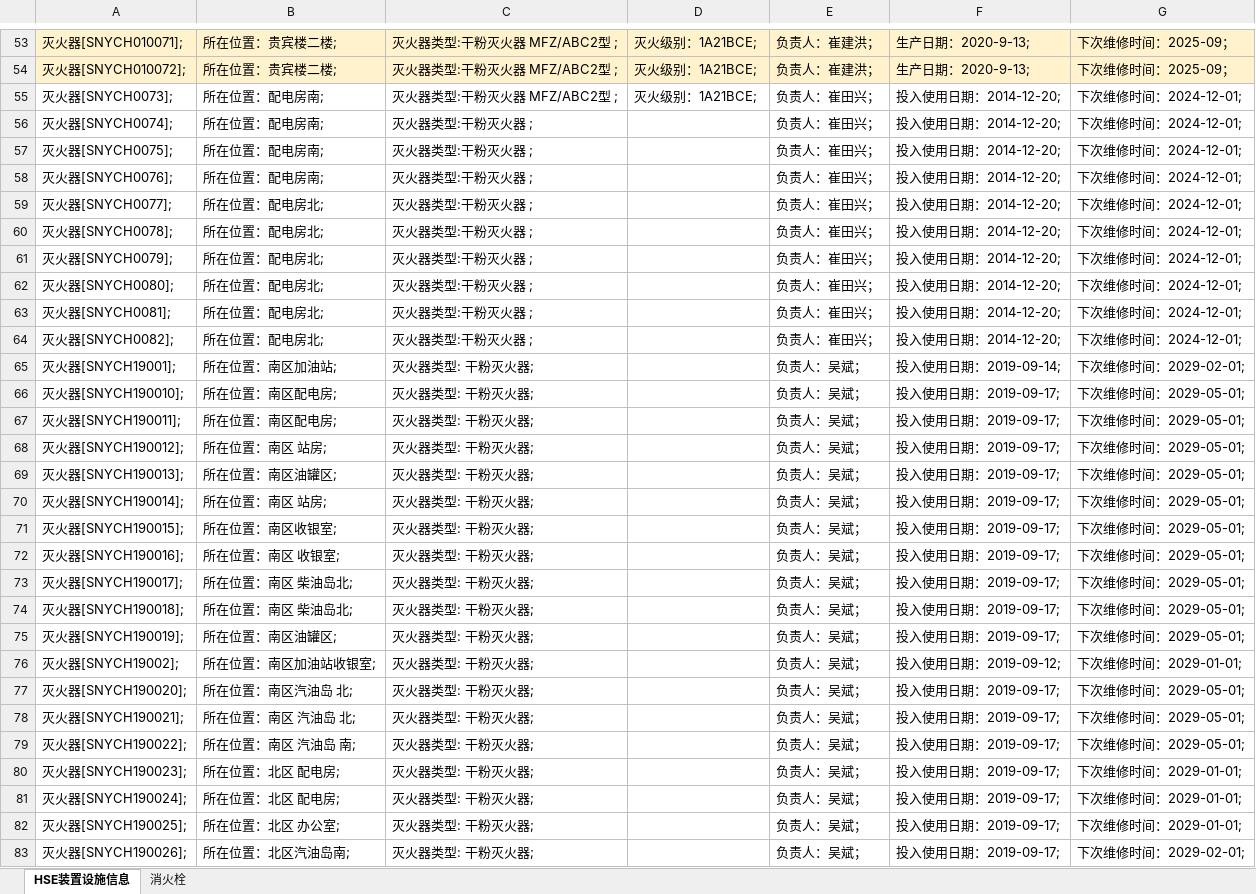
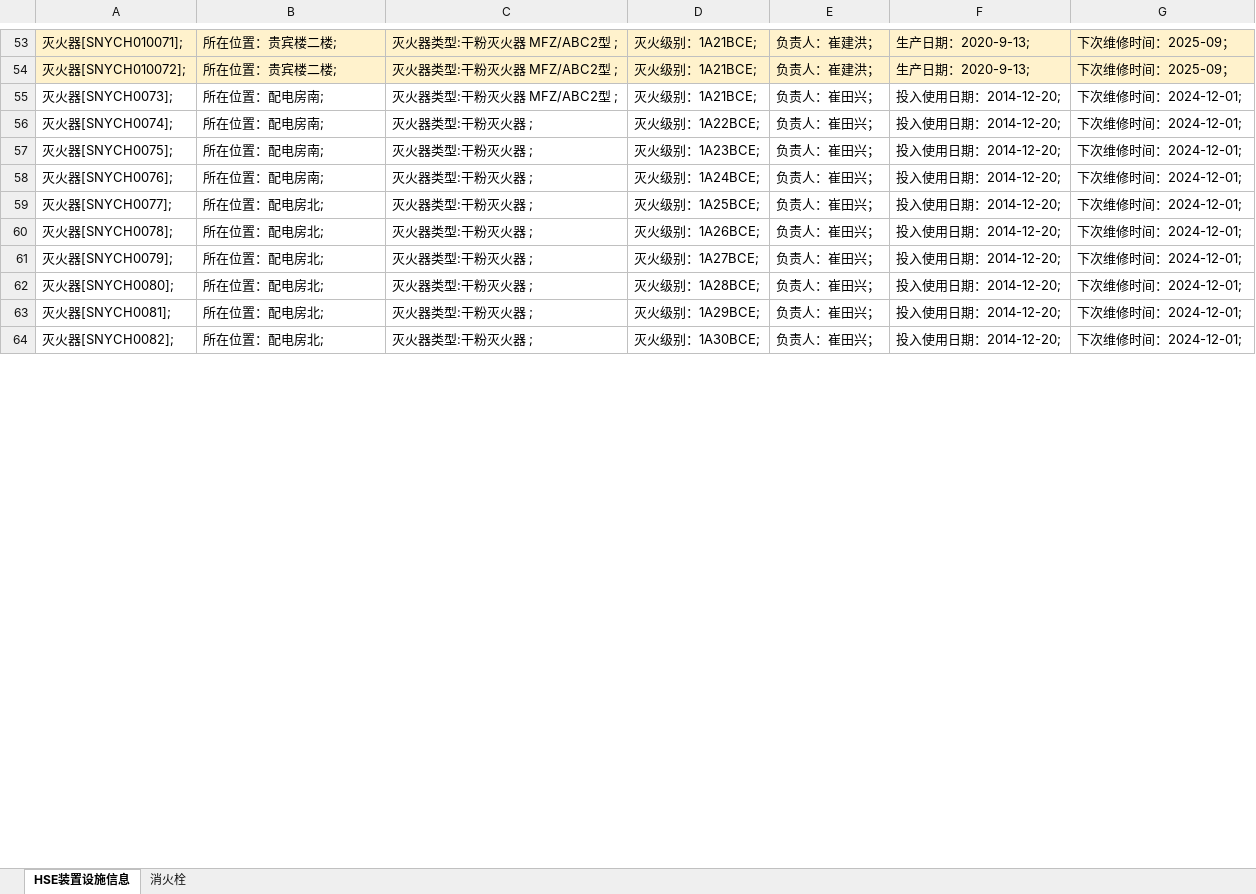
Before and after one commit to conafun/ExcelToQRandPNG, an Excel workbook: Sample.xlsx, sheet HSE装置设施信息, drawn as a sheet; only a part is shown, gaps mark what is left out; values as stored, in another font and other column widths than the file's, no borders; removed rows and columns are numbered as before the commit, all else as after; the diff covers the shown part only; the diff names each change by its address in the sheet, - before the commit and + after, or states it on an @@ line.

```diff
--- a/Sample.xlsx (sheet HSE装置设施信息)
+++ b/Sample.xlsx (sheet HSE装置设施信息)
-D56: (empty)
+D56: 灭火级别：1A22BCE;
-D57: (empty)
+D57: 灭火级别：1A23BCE;
-D58: (empty)
+D58: 灭火级别：1A24BCE;
-D59: (empty)
+D59: 灭火级别：1A25BCE;
-D60: (empty)
+D60: 灭火级别：1A26BCE;
-D61: (empty)
+D61: 灭火级别：1A27BCE;
-D62: (empty)
+D62: 灭火级别：1A28BCE;
-D63: (empty)
+D63: 灭火级别：1A29BCE;
-D64: (empty)
+D64: 灭火级别：1A30BCE;
-row 65: 灭火器[SNYCH19001]; | 所在位置：南区加油站; | 灭火器类型: 干粉灭火器; |  | 负责人：吴斌； | 投入使用日期：2019-09-14; | 下次维修时间：2029-02-01;
-row 66: 灭火器[SNYCH190010]; | 所在位置：南区配电房; | 灭火器类型: 干粉灭火器; |  | 负责人：吴斌； | 投入使用日期：2019-09-17; | 下次维修时间：2029-05-01;
-row 67: 灭火器[SNYCH190011]; | 所在位置：南区配电房; | 灭火器类型: 干粉灭火器; |  | 负责人：吴斌； | 投入使用日期：2019-09-17; | 下次维修时间：2029-05-01;
-row 68: 灭火器[SNYCH190012]; | 所在位置：南区 站房; | 灭火器类型: 干粉灭火器; |  | 负责人：吴斌； | 投入使用日期：2019-09-17; | 下次维修时间：2029-05-01;
-row 69: 灭火器[SNYCH190013]; | 所在位置：南区油罐区; | 灭火器类型: 干粉灭火器; |  | 负责人：吴斌； | 投入使用日期：2019-09-17; | 下次维修时间：2029-05-01;
-row 70: 灭火器[SNYCH190014]; | 所在位置：南区 站房; | 灭火器类型: 干粉灭火器; |  | 负责人：吴斌； | 投入使用日期：2019-09-17; | 下次维修时间：2029-05-01;
-row 71: 灭火器[SNYCH190015]; | 所在位置：南区收银室; | 灭火器类型: 干粉灭火器; |  | 负责人：吴斌； | 投入使用日期：2019-09-17; | 下次维修时间：2029-05-01;
-row 72: 灭火器[SNYCH190016]; | 所在位置：南区 收银室; | 灭火器类型: 干粉灭火器; |  | 负责人：吴斌； | 投入使用日期：2019-09-17; | 下次维修时间：2029-05-01;
-row 73: 灭火器[SNYCH190017]; | 所在位置：南区 柴油岛北; | 灭火器类型: 干粉灭火器; |  | 负责人：吴斌； | 投入使用日期：2019-09-17; | 下次维修时间：2029-05-01;
-row 74: 灭火器[SNYCH190018]; | 所在位置：南区 柴油岛北; | 灭火器类型: 干粉灭火器; |  | 负责人：吴斌； | 投入使用日期：2019-09-17; | 下次维修时间：2029-05-01;
-row 75: 灭火器[SNYCH190019]; | 所在位置：南区油罐区; | 灭火器类型: 干粉灭火器; |  | 负责人：吴斌； | 投入使用日期：2019-09-17; | 下次维修时间：2029-05-01;
-row 76: 灭火器[SNYCH19002]; | 所在位置：南区加油站收银室; | 灭火器类型: 干粉灭火器; |  | 负责人：吴斌； | 投入使用日期：2019-09-12; | 下次维修时间：2029-01-01;
-row 77: 灭火器[SNYCH190020]; | 所在位置：南区汽油岛 北; | 灭火器类型: 干粉灭火器; |  | 负责人：吴斌； | 投入使用日期：2019-09-17; | 下次维修时间：2029-05-01;
-row 78: 灭火器[SNYCH190021]; | 所在位置：南区 汽油岛 北; | 灭火器类型: 干粉灭火器; |  | 负责人：吴斌； | 投入使用日期：2019-09-17; | 下次维修时间：2029-05-01;
-row 79: 灭火器[SNYCH190022]; | 所在位置：南区 汽油岛 南; | 灭火器类型: 干粉灭火器; |  | 负责人：吴斌； | 投入使用日期：2019-09-17; | 下次维修时间：2029-05-01;
-row 80: 灭火器[SNYCH190023]; | 所在位置：北区 配电房; | 灭火器类型: 干粉灭火器; |  | 负责人：吴斌； | 投入使用日期：2019-09-17; | 下次维修时间：2029-01-01;
-row 81: 灭火器[SNYCH190024]; | 所在位置：北区 配电房; | 灭火器类型: 干粉灭火器; |  | 负责人：吴斌； | 投入使用日期：2019-09-17; | 下次维修时间：2029-01-01;
-row 82: 灭火器[SNYCH190025]; | 所在位置：北区 办公室; | 灭火器类型: 干粉灭火器; |  | 负责人：吴斌； | 投入使用日期：2019-09-17; | 下次维修时间：2029-01-01;
-row 83: 灭火器[SNYCH190026]; | 所在位置：北区汽油岛南; | 灭火器类型: 干粉灭火器; |  | 负责人：吴斌； | 投入使用日期：2019-09-17; | 下次维修时间：2029-02-01;
```
Also changed, not shown: 61 added rows and 35 removed rows elsewhere in this sheet, sheet 消火栓, 4 other files.
